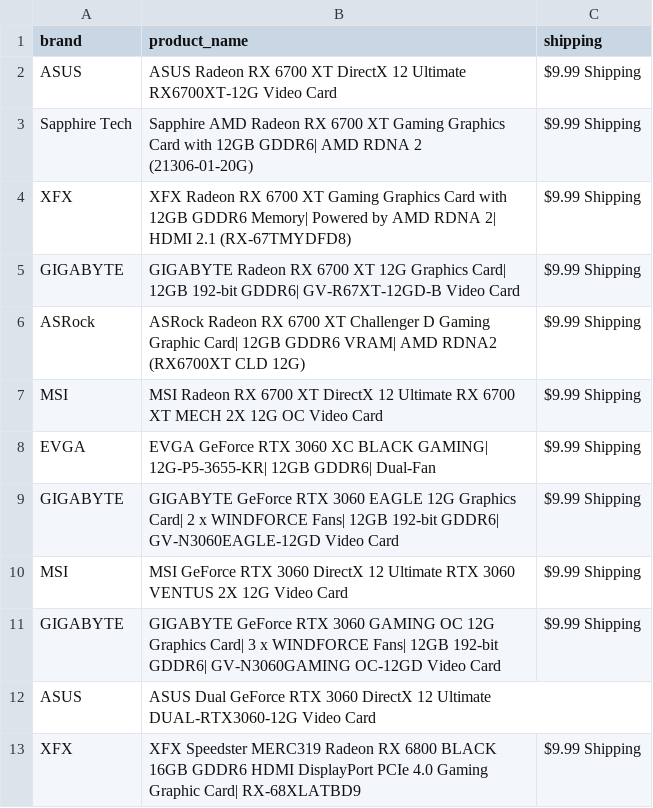
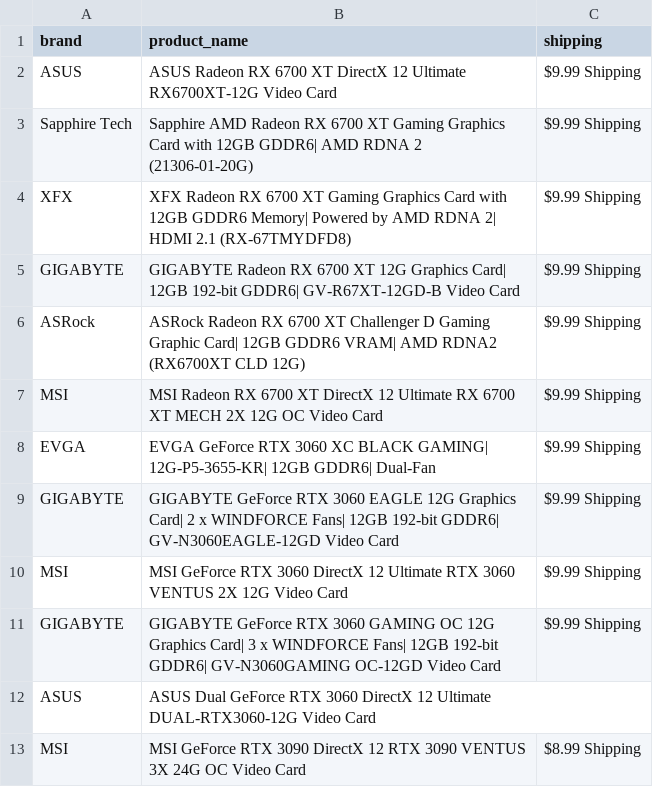
Before and after one commit to edwsqa/Crawler, a CSV file: files/products2.csv, drawn as a sheet; removed rows and columns are numbered as before the commit, all else as after; the diff names each change by its address in the sheet, - before the commit and + after, or states it on an @@ line.

```diff
--- a/files/products2.csv
+++ b/files/products2.csv
-row 13: XFX | XFX Speedster MERC319 Radeon RX 6800 BLACK 16GB GDDR6 HDMI DisplayPort PCIe 4.0 Gaming Graphic Card| RX-68XLATBD9 | $9.99 Shipping
+row 13: MSI | MSI GeForce RTX 3090 DirectX 12 RTX 3090 VENTUS 3X 24G OC Video Card | $8.99 Shipping
```
Also changed, not shown: files/WeatherKajaani.csv, files/WeatherOulu.csv, 2 other files.
